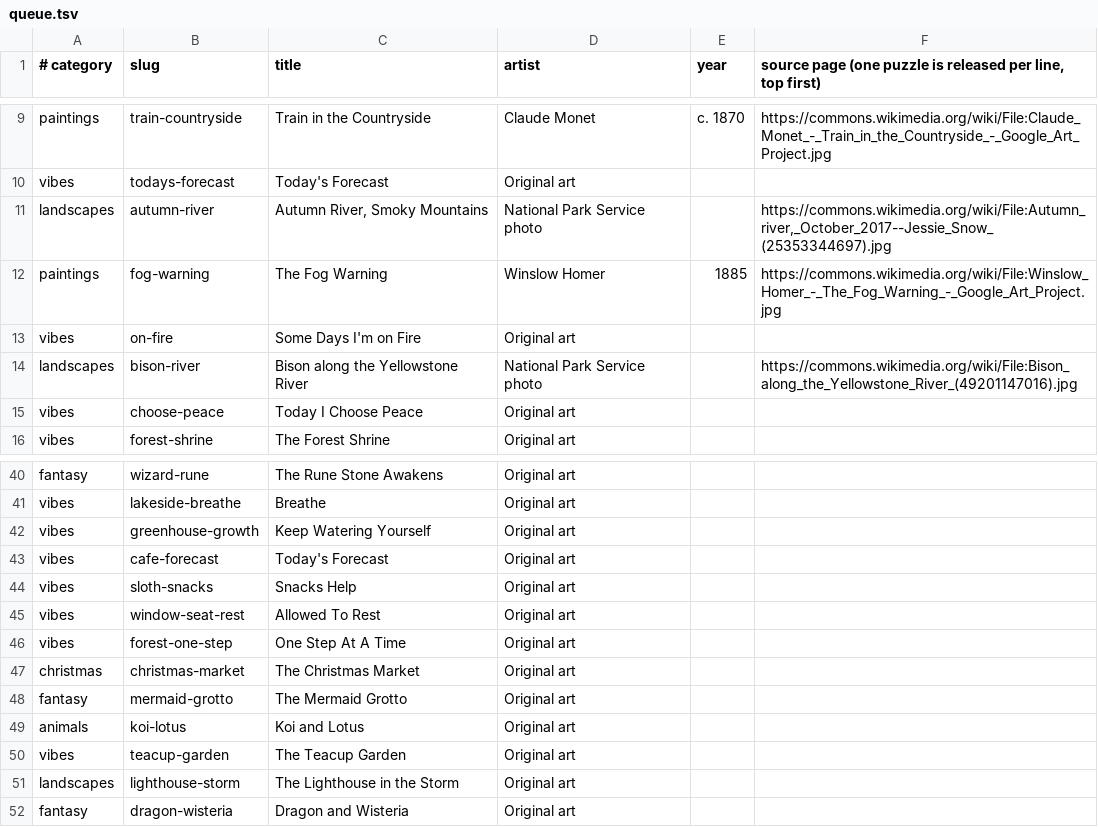
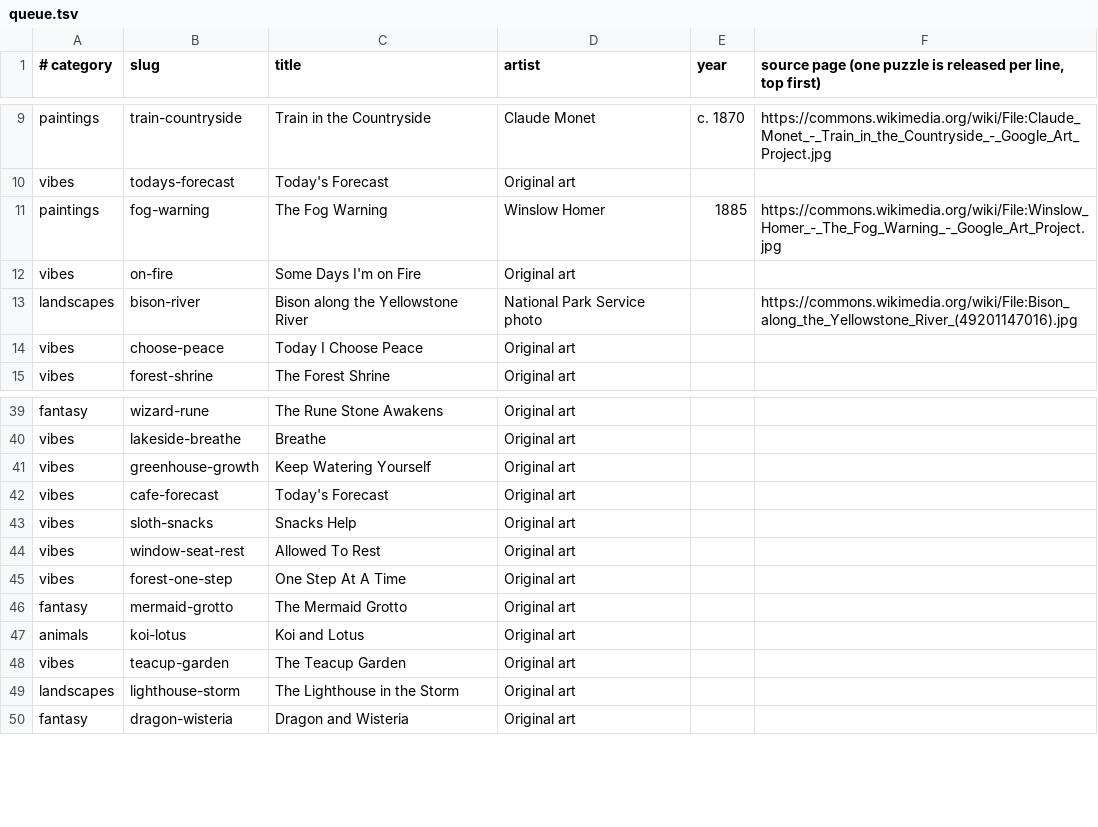
Before and after one commit to KandyPhoenix/puzzle-parlor, a TSV file: tools/queue.tsv, drawn as a sheet; only a part is shown, gaps mark what is left out; the diff names each change by its address in the sheet, - before the commit and + after, or states it on an @@ line.

```diff
--- a/tools/queue.tsv
+++ b/tools/queue.tsv
-row 11: landscapes | autumn-river | Autumn River, Smoky Mountains | National Park Service photo |  | https://commons.wikimedia.org/wiki/File:Autumn_river,_October_2017--Jessie_Snow_(25353344697).jpg
-row 47: christmas | christmas-market | The Christmas Market | Original art
```
Also changed, not shown: tools/list.tsv, 6 other files.
